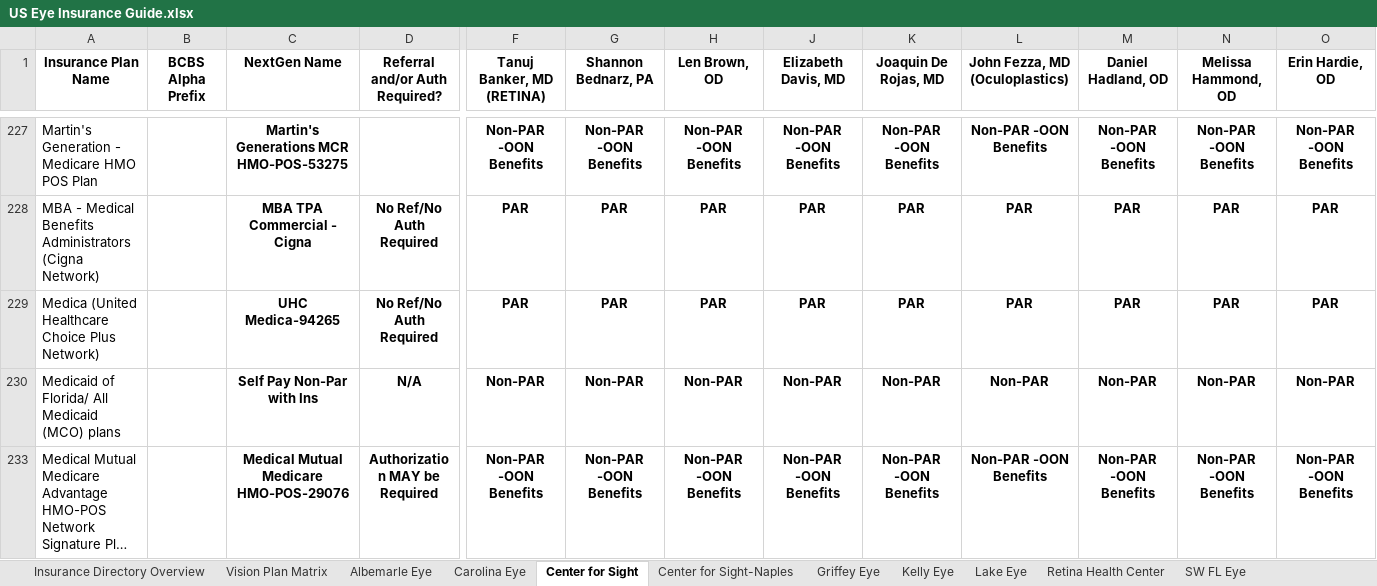
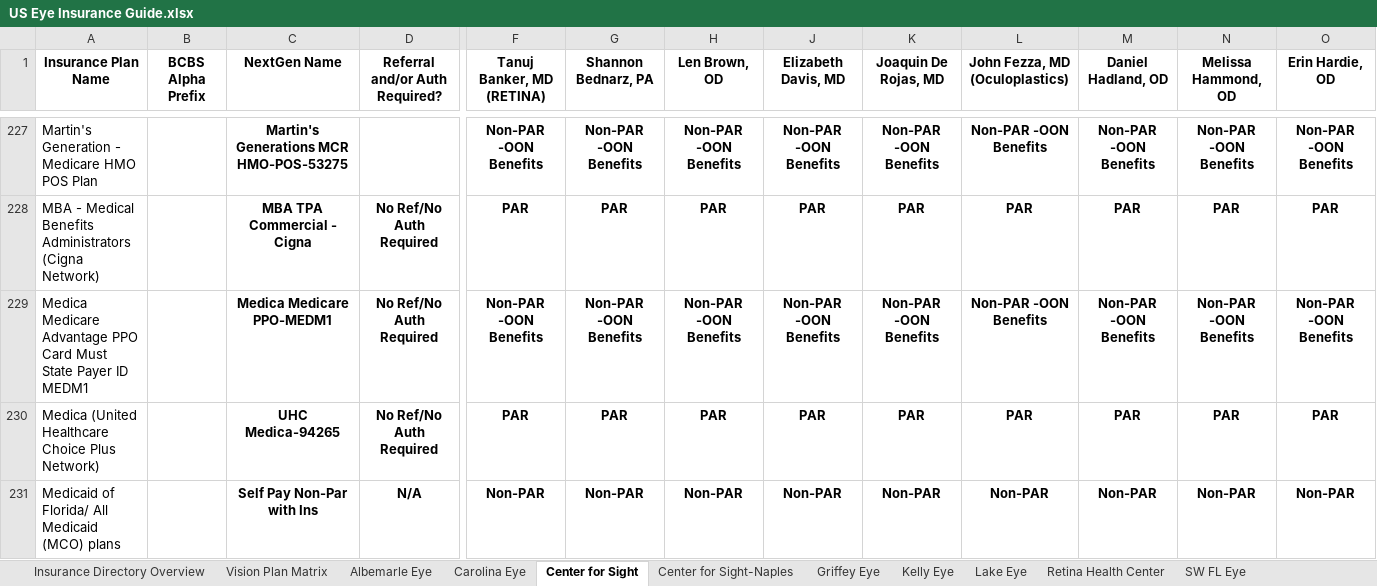
Before and after one commit to wak1616/PAC, an Excel workbook: US Eye Insurance Guide.xlsx, sheet Center for Sight, drawn as a sheet; only a part is shown, gaps mark what is left out; the shorter side is filled out with more unchanged rows; long unchanged cells end in …; values as stored, in another font and other column widths than the file's, no borders; conditional formats not drawn; rows hold the shown columns only; the diff names each change by its address in the sheet, - before the commit and + after, or states it on an @@ line.

Commit message:
Add files via upload

```diff
--- a/US Eye Insurance Guide.xlsx (sheet Center for Sight)
+++ b/US Eye Insurance Guide.xlsx (sheet Center for Sight)
+row 229: Medica Medicare Advantage PPO Card Must State Payer ID MEDM1 |  | Medica Medicare PPO-MEDM1 | No Ref/No Auth Required | Non-PAR -OON Benefits | Non-PAR -OON Benefits | Non-PAR -OON Benefits | Non-PAR -OON Benefits | Non-PAR -OON Benefits | Non-PAR -OON Benefits | Non-PAR -OON Benefits | Non-PAR -OON Benefits | Non-PAR -OON Benefits
```
Also changed, not shown: sheet SW FL Eye, sheet Center for Sight-Naples, sheet Supplemental Plans, sheet Retina Health Center, sheet SFSC-ASC, sheet LSC-ASC, 1 more sheet.
